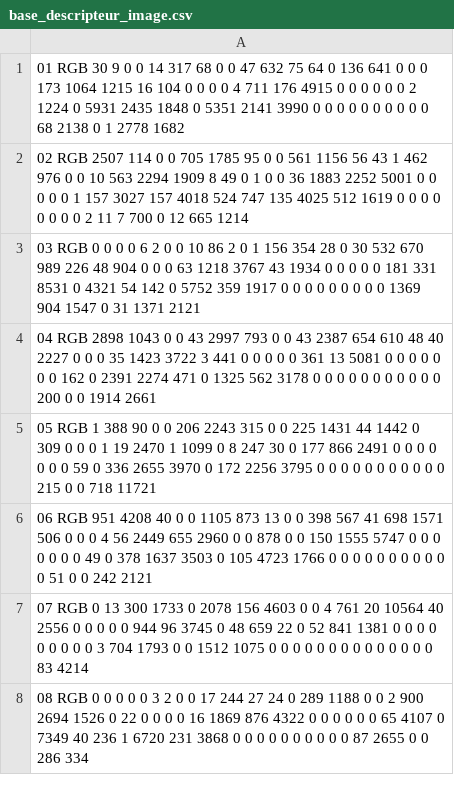
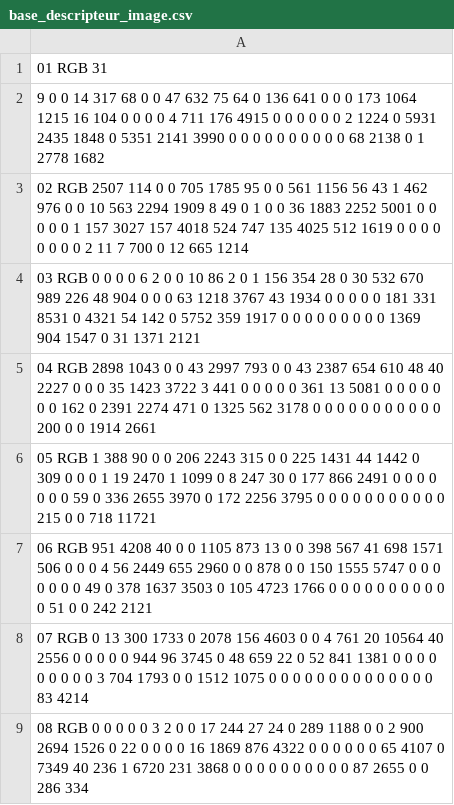
Before and after one commit to Zizeo/PFR, a CSV file: package_image/descripteurs/base_descripteur_image.csv, drawn as a sheet; only a part is shown.

Commit message:
Update base_descripteur_image.csv

```diff
--- a/package_image/descripteurs/base_descripteur_image.csv
+++ b/package_image/descripteurs/base_descripteur_image.csv
@@ -1,2 +1,3 @@
-01 RGB 30 9 0 0 14 317 68 0 0 47 632 75 64 0 136 641 0 0 0 173 1064 1215 16 104 0 0 0 0 4 711 176 4915 0 0 0 0 0 0 2 1224 0 5931 2435 1848 0 5351 2141 3990 0 0 0 0 0 0 0 0 0 0 68 2138 0 1 2778 1682
+01 RGB 31
+ 9 0 0 14 317 68 0 0 47 632 75 64 0 136 641 0 0 0 173 1064 1215 16 104 0 0 0 0 4 711 176 4915 0 0 0 0 0 0 2 1224 0 5931 2435 1848 0 5351 2141 3990 0 0 0 0 0 0 0 0 0 0 68 2138 0 1 2778 1682
 02 RGB 2507 114 0 0 705 1785 95 0 0 561 1156 56 43 1 462 976 0 0 10 563 2294 1909 8 49 0 1 0 0 36 1883 2252 5001 0 0 0 0 0 1 157 3027 157 4018 524 747 135 4025 512 1619 0 0 0 0 0 0 0 0 2 11 7 700 0 12 665 1214
```
